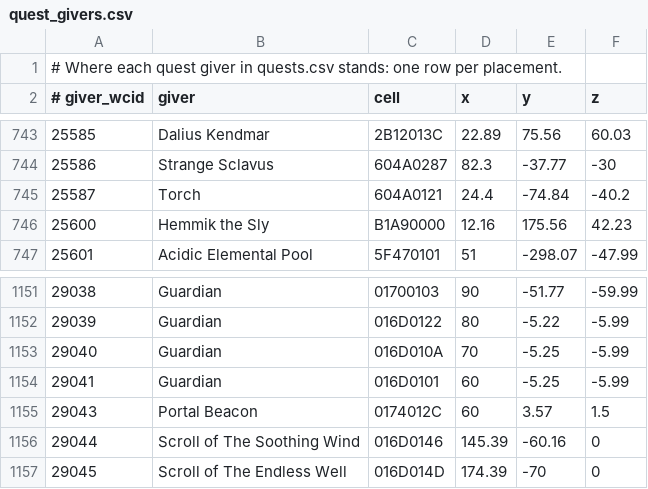
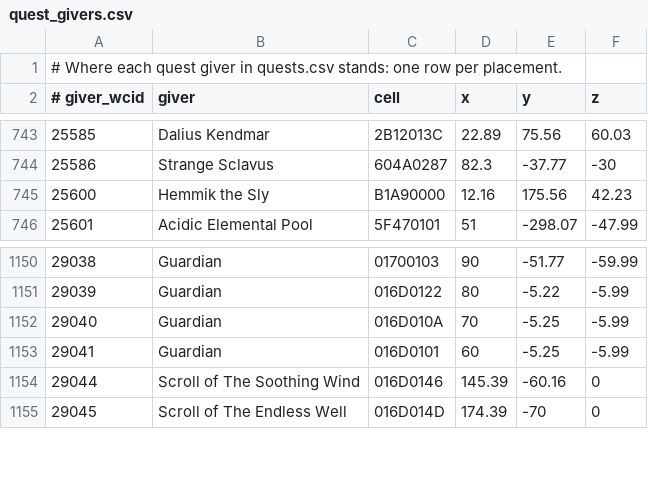
Before and after one commit to enknamel/acswarm, a CSV file: crates/ac-world/data/quest_givers.csv, drawn as a sheet; only a part is shown, gaps mark what is left out.

```diff
--- a/crates/ac-world/data/quest_givers.csv
+++ b/crates/ac-world/data/quest_givers.csv
@@ -744,3 +744,2 @@
 25586,Strange Sclavus,604A0287,82.3,-37.77,-30
-25587,Torch,604A0121,24.4,-74.84,-40.2
 25600,Hemmik the Sly,B1A90000,12.16,175.56,42.23
@@ -1154,3 +1153,2 @@
 29041,Guardian,016D0101,60,-5.25,-5.99
-29043,Portal Beacon,0174012C,60,3.57,1.5
 29044,Scroll of The Soothing Wind,016D0146,145.39,-60.16,0
```
Also changed, not shown: 17 other files.
